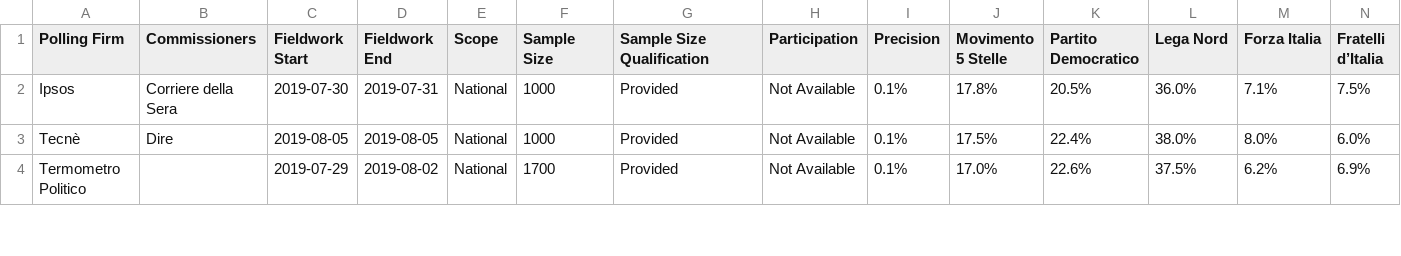
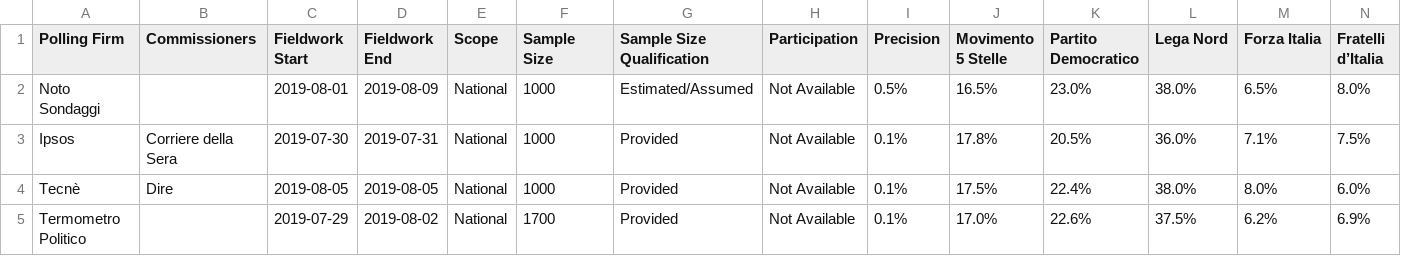
Before and after one commit to filipvanlaenen/eopaod, a CSV file: docs/it-N.csv, drawn as a sheet; only a part is shown; rows hold the shown columns only; the diff names each change by its address in the sheet, - before the commit and + after, or states it on an @@ line.

```diff
--- a/docs/it-N.csv
+++ b/docs/it-N.csv
+row 2: Noto Sondaggi |  | 2019-08-01 | 2019-08-09 | National | 1000 | Estimated/Assumed | Not Available | 0.5% | 16.5% | 23.0% | 38.0% | 6.5% | 8.0%
```
Also changed, not shown: docs/de-N.csv, docs/de.csv, 3 other files.
